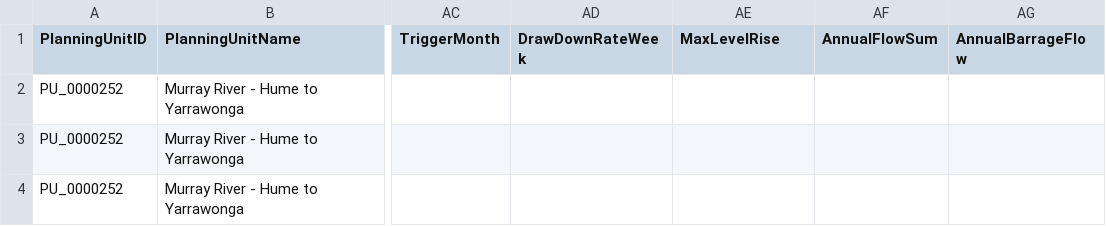
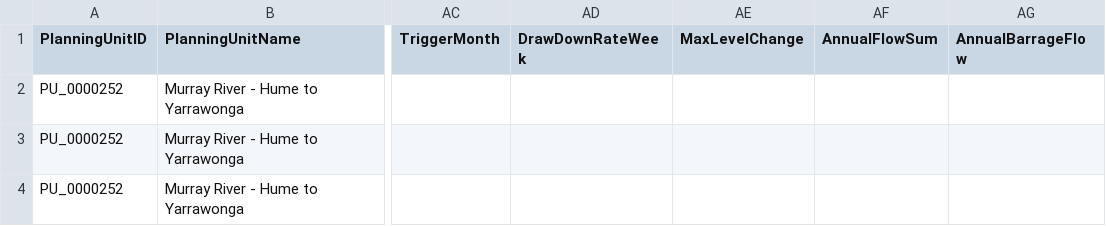
Before and after one commit to MDBAuth/EWR_tool, a CSV file: unit_testing_files/MURRAY_MDBA_update_nest.csv, drawn as a sheet; only a part is shown, gaps mark what is left out; the diff names each change by its address in the sheet, - before the commit and + after, or states it on an @@ line.

Commit message:
Parameter sheet improvements, bug-fixes and simplification: - Add ctfThreshold = 5 for FD1+FD2 - Rename MaxLevelRise to MaxLevelChange, (and the respective max_level_raise to max_level_change). For FrL + FrW move drawdownRate values to MaxLevelChange. - AccumulationPeriod of IC + FP move to MaxLevelChange. *note: if preferred's are exluded then these are redundant* - FrC has been remapped in calc_config to "flow_handle_anytime" - FLR deleted, min_level_rise column deleted. MinLevelRise removed from component_pull for categories "level" and "rise_fall" as no ewr's in parameter_sheet have values and they are unused in the calculations. - Delete AnnualFlowSum column from parameter_sheet Changes to tests: - test_scenario_handler output relaxed to not care about ordering of the columns and just check their values. - parameter_sheets used in unit tests have had their MaxLevelRise column renamed to MaxLevelChange (and all tests that use this) TODO: unit tests required to check if component_pull values are "", and datatype assertions, what is preferred output for invalid datatype?

```diff
--- a/unit_testing_files/MURRAY_MDBA_update_nest.csv
+++ b/unit_testing_files/MURRAY_MDBA_update_nest.csv
-AE1: MaxLevelRise
+AE1: MaxLevelChange
```
Also changed, not shown: unit_testing_files/parameter_sheet.csv, unit_testing_files/qld_parameter_sheet.csv, 7 other files.
